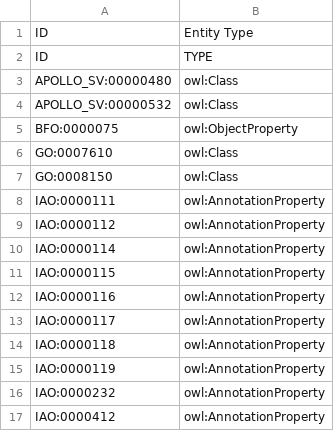
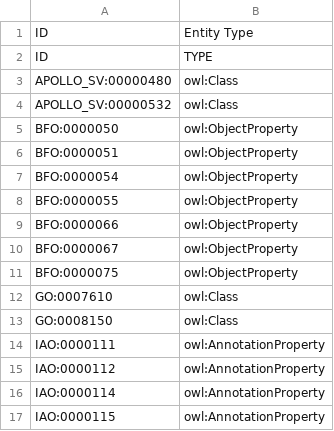
Before and after one commit to matentzn/omrse-odk, a TSV file: src/templates/import_terms.tsv, drawn as a sheet; only a part is shown; the shorter side is filled out with more unchanged rows; the diff covers the shown part only.

```diff
--- a/src/templates/import_terms.tsv
+++ b/src/templates/import_terms.tsv
@@ -4,2 +4,8 @@ APOLLO_SV:00000480	owl:Class
 APOLLO_SV:00000532	owl:Class
+BFO:0000050	owl:ObjectProperty
+BFO:0000051	owl:ObjectProperty
+BFO:0000054	owl:ObjectProperty
+BFO:0000055	owl:ObjectProperty
+BFO:0000066	owl:ObjectProperty
+BFO:0000067	owl:ObjectProperty
 BFO:0000075	owl:ObjectProperty
```
Also changed, not shown: 11 added rows elsewhere in this file, 24 other files.
